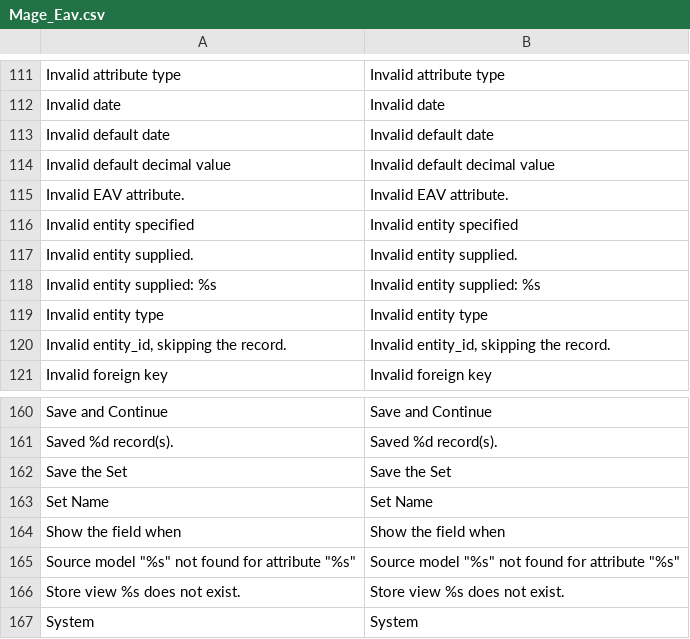
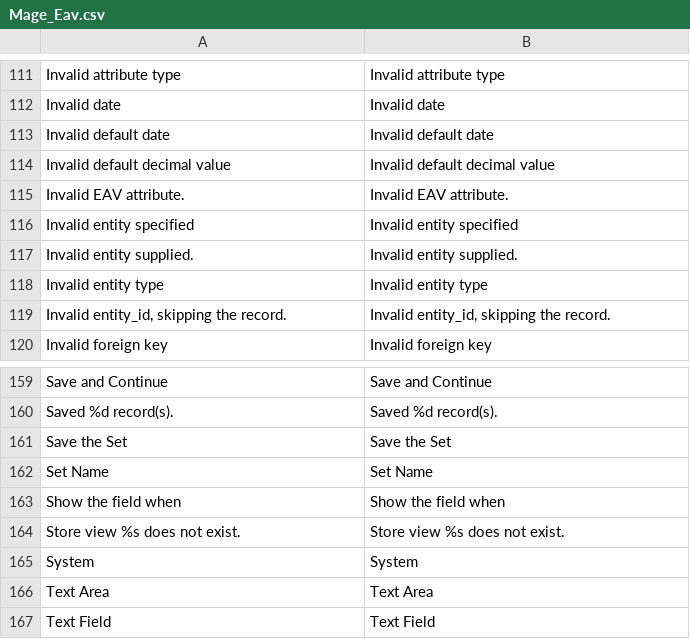
Before and after one commit to MahoCommerce/maho, a CSV file: app/locale/en_US/Mage_Eav.csv, drawn as a sheet; only a part is shown, gaps mark what is left out; the shorter side is filled out with more unchanged rows.

Commit message:
Removed the two EAV translations that the attribute model checks no longer use

```diff
--- a/app/locale/en_US/Mage_Eav.csv
+++ b/app/locale/en_US/Mage_Eav.csv
@@ -117,3 +117,2 @@
 "Invalid entity supplied.","Invalid entity supplied."
-"Invalid entity supplied: %s","Invalid entity supplied: %s"
 "Invalid entity type","Invalid entity type"
@@ -164,3 +163,2 @@ Save the Set,Save the Set
 "Show the field when","Show the field when"
-"Source model ""%s"" not found for attribute ""%s""","Source model ""%s"" not found for attribute ""%s"""
 "Store view %s does not exist.","Store view %s does not exist."
```
